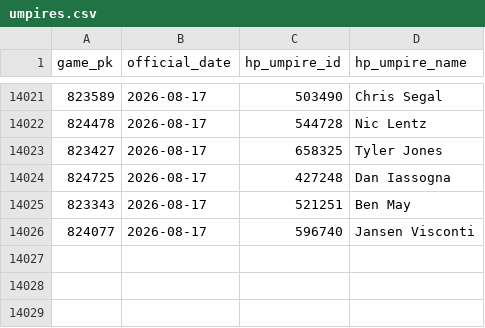
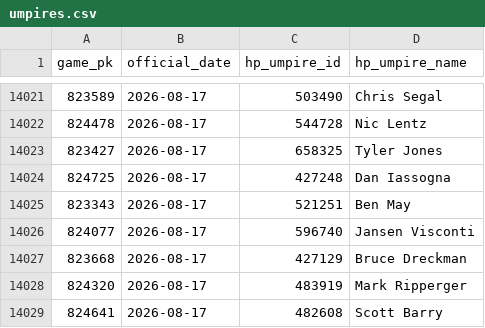
Before and after one commit to joshuakingsland/claude-diamond, a CSV file: data/umpires.csv, drawn as a sheet; only a part is shown, gaps mark what is left out; the diff names each change by its address in the sheet, - before the commit and + after, or states it on an @@ line.

```diff
--- a/data/umpires.csv
+++ b/data/umpires.csv
+row 14027: 823668 | 2026-08-17 | 427129 | Bruce Dreckman
+row 14028: 824320 | 2026-08-17 | 483919 | Mark Ripperger
+row 14029: 824641 | 2026-08-17 | 482608 | Scott Barry
```
Also changed, not shown: data/lines_upcoming.csv, data/paper_rejections.csv, 8 other files.
